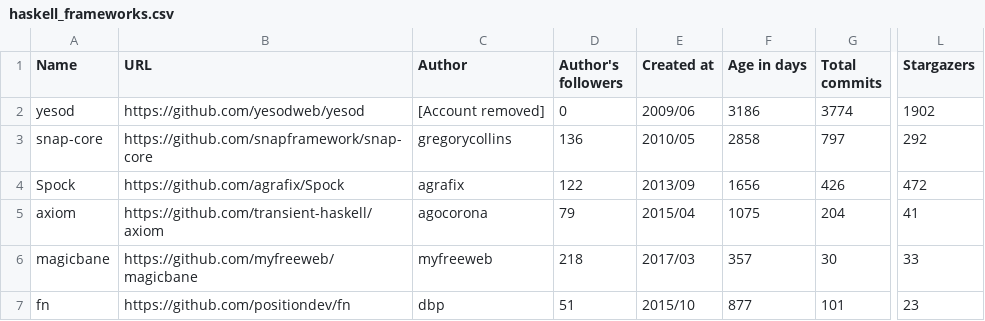
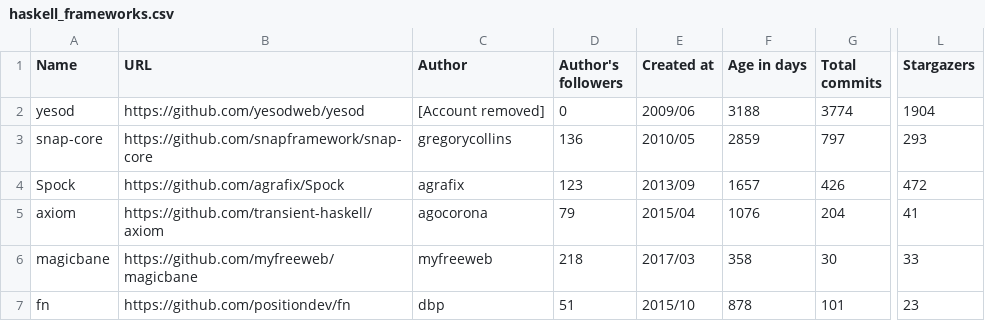
Before and after one commit to fedir/ghstat, a CSV file: stats/haskell_frameworks.csv, drawn as a sheet; only a part is shown, gaps mark what is left out; the diff names each change by its address in the sheet, - before the commit and + after, or states it on an @@ line.

```diff
--- a/stats/haskell_frameworks.csv
+++ b/stats/haskell_frameworks.csv
-F2 (Age in days): 3186
+F2 (Age in days): 3188
-L2 (Stargazers): 1902
+L2 (Stargazers): 1904
-F3 (Age in days): 2858
+F3 (Age in days): 2859
-L3 (Stargazers): 292
+L3 (Stargazers): 293
-D4 (Author's followers): 122
+D4 (Author's followers): 123
-F4 (Age in days): 1656
+F4 (Age in days): 1657
-F5 (Age in days): 1075
+F5 (Age in days): 1076
-F6 (Age in days): 357
+F6 (Age in days): 358
-F7 (Age in days): 877
+F7 (Age in days): 878
```
Also changed, not shown: stats/go_frameworks.csv, stats/java_frameworks.csv, 2 other files.
